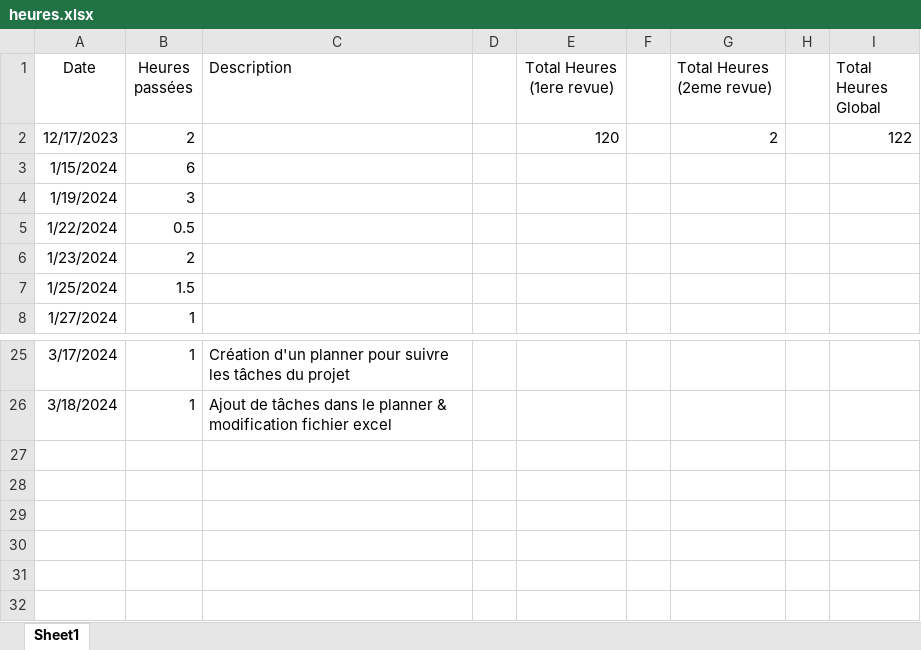
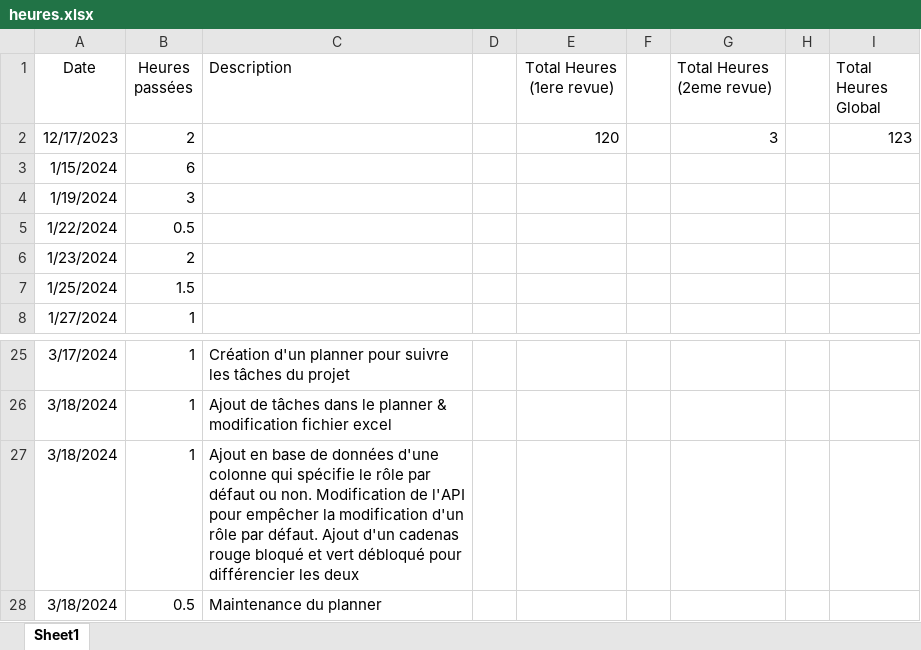
Before and after one commit to NicolasMineo13/public_sae, an Excel workbook: heures.xlsx, sheet Sheet1, drawn as a sheet; only a part is shown, gaps mark what is left out; values as stored, in another font and other column widths than the file's, no borders; the diff names each change by its address in the sheet, - before the commit and + after, or states it on an @@ line.

Commit message:
update heures + détail des heures

```diff
--- a/heures.xlsx (sheet Sheet1)
+++ b/heures.xlsx (sheet Sheet1)
-G2 (Total Heures (2eme revue)): 2
+G2 (Total Heures (2eme revue)): 3
-I2 (Total Heures Global): 122
+I2 (Total Heures Global): 123
+row 27: 3/18/2024 | 1 | Ajout en base de données d'une colonne qui spécifie le rôle par défaut ou non. Modification de l'API pour empêcher la modification d'un rôle par défaut. Ajout d'un cadenas rouge bloqué et vert débloqué pour différencier les deux
+row 28: 3/18/2024 | 0.5 | Maintenance du planner
```
Also changed, not shown: suivi_heures_v2.xlsx.
